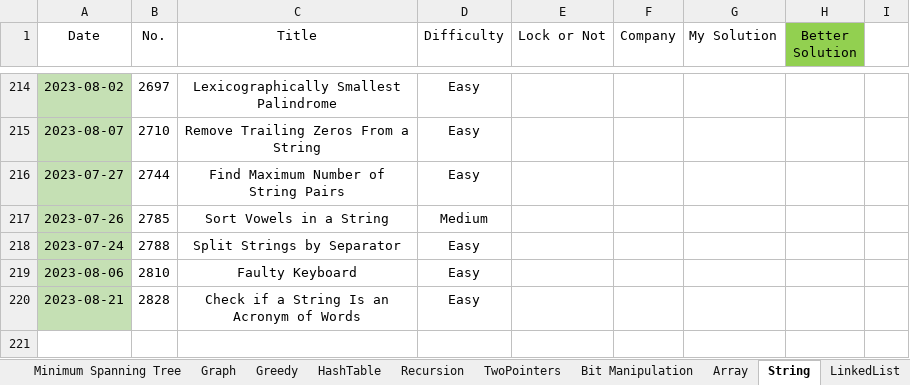
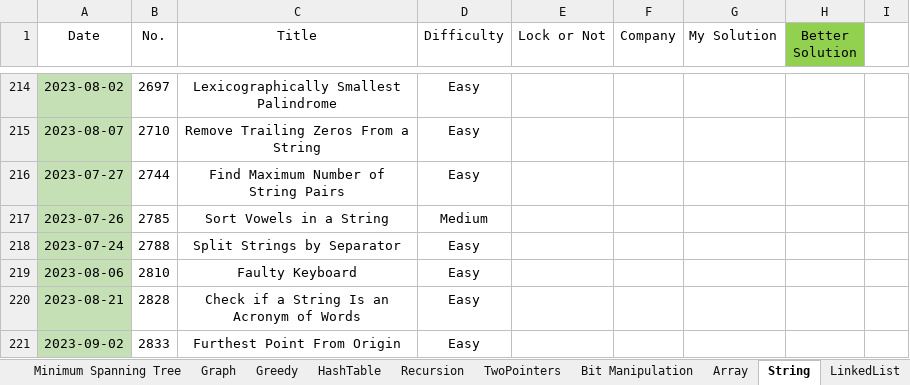
Before and after one commit to wenzhejiao/LeetCode, an Excel workbook: LeetCode.xlsx, sheet String, drawn as a sheet; only a part is shown, gaps mark what is left out; values as stored, in another font and other column widths than the file's, no borders; conditional formats not drawn; the diff names each change by its address in the sheet, - before the commit and + after, or states it on an @@ line.

Commit message:
Solved problem 2833 Category: String Difficulty: Easy

```diff
--- a/LeetCode.xlsx (sheet String)
+++ b/LeetCode.xlsx (sheet String)
+row 221: 2023-09-02 | 2833 | Furthest Point From Origin | Easy
```
Also changed, not shown: 1 other file.
